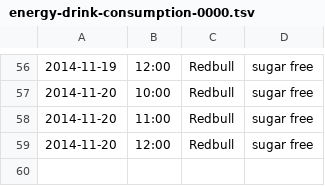
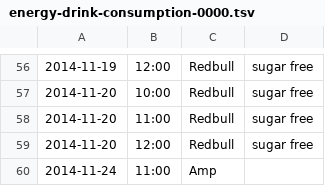
Before and after one commit to bstempi/self-data, a TSV file: energy-drink-consumption/energy-drink-consumption-0000.tsv, drawn as a sheet; only a part is shown, gaps mark what is left out; the diff names each change by its address in the sheet, - before the commit and + after, or states it on an @@ line.

Commit message:
Showing will over the weekend and staying away from the Redbull

```diff
--- a/energy-drink-consumption/energy-drink-consumption-0000.tsv
+++ b/energy-drink-consumption/energy-drink-consumption-0000.tsv
+row 60: 2014-11-24 | 11:00 | Amp
```
